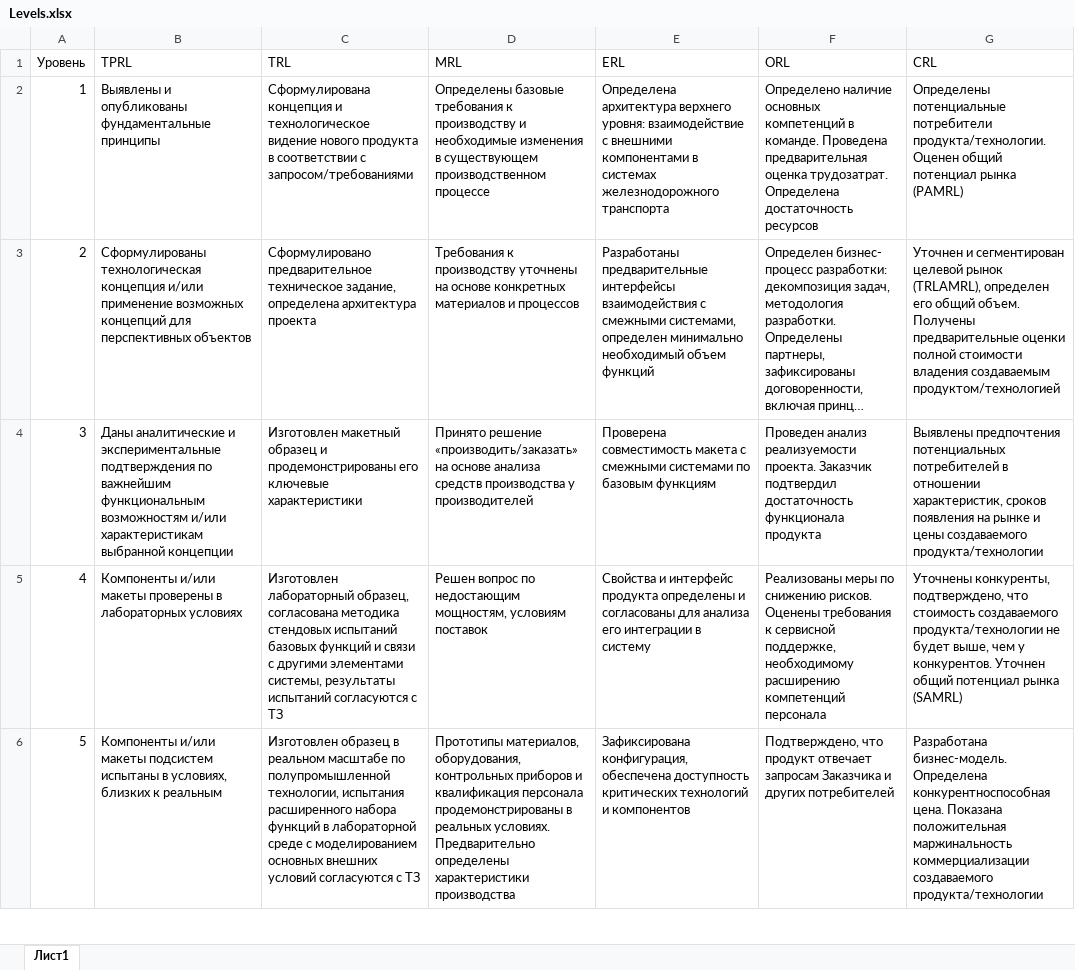
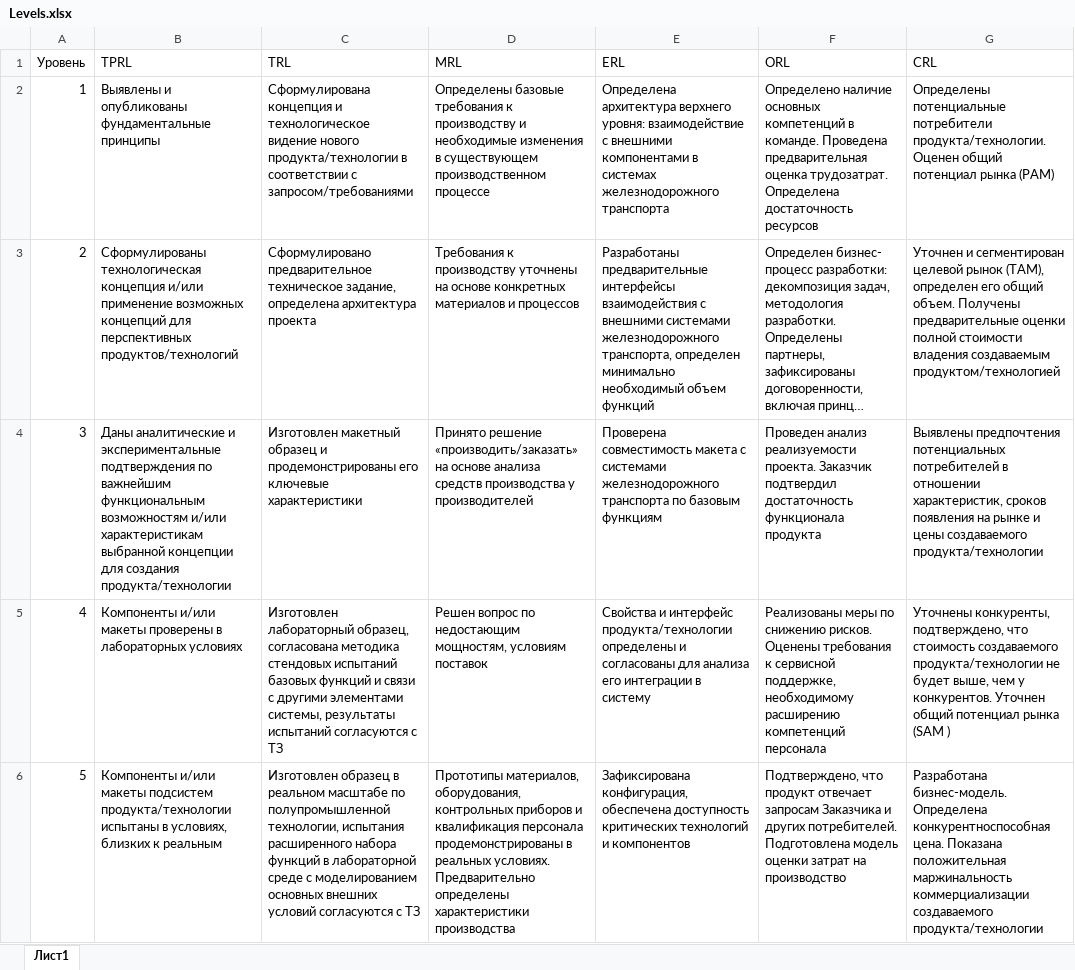
Before and after one commit to KarapetEV/TPRL_Calc, an Excel workbook: Levels.xlsx, sheet Лист1, drawn as a sheet; only a part is shown; long unchanged cells end in …; values as stored, in another font and other column widths than the file's, no borders; the diff covers the shown part only; the diff names each change by its address in the sheet, - before the commit and + after, or states it on an @@ line.

```diff
--- a/Levels.xlsx (sheet Лист1)
+++ b/Levels.xlsx (sheet Лист1)
-C2 (TRL): …видение нового продукта в соответствии…
+C2 (TRL): …видение нового продукта/технологии в соответствии…
-G2 (CRL): …потенциал рынка (PAMRL)
+G2 (CRL): …потенциал рынка (PAM)
-B3 (TPRL): Сформулированы технологическая концепция и/или применение возможных концепций для перспективных объектов
+B3 (TPRL): Cформулированы технологическая концепция и/или применение возможных концепций для перспективных продуктов/технологий
-E3 (ERL): …взаимодействия с смежными системами, определен минимально…
+E3 (ERL): …взаимодействия с внешними системами железнодорожного транспорта, определен минимально…
-G3 (CRL): …целевой рынок (TRLAMRL), определен его…
+G3 (CRL): …целевой рынок (TAM), определен его…
-B4 (TPRL): …выбранной концепции
+B4 (TPRL): …выбранной концепции для создания продукта/технологии
-E4 (ERL): …макета с смежными системами по базовым…
+E4 (ERL): …макета с системами железнодорожного транспорта по базовым…
-E5 (ERL): …и интерфейс продукта определены и…
+E5 (ERL): …и интерфейс продукта/технологии определены и…
-G5 (CRL): …потенциал рынка (SAMRL)
+G5 (CRL): …потенциал рынка (SAM )
-B6 (TPRL): …макеты подсистем испытаны в…
+B6 (TPRL): …макеты подсистем продукта/технологии испытаны в…
-F6 (ORL): …и других потребителей
+F6 (ORL): …и других потребителей. Подготовлена модель оценки затрат на производство
```
Also changed, not shown: 10 edited cells elsewhere in this sheet, 1 other file.
